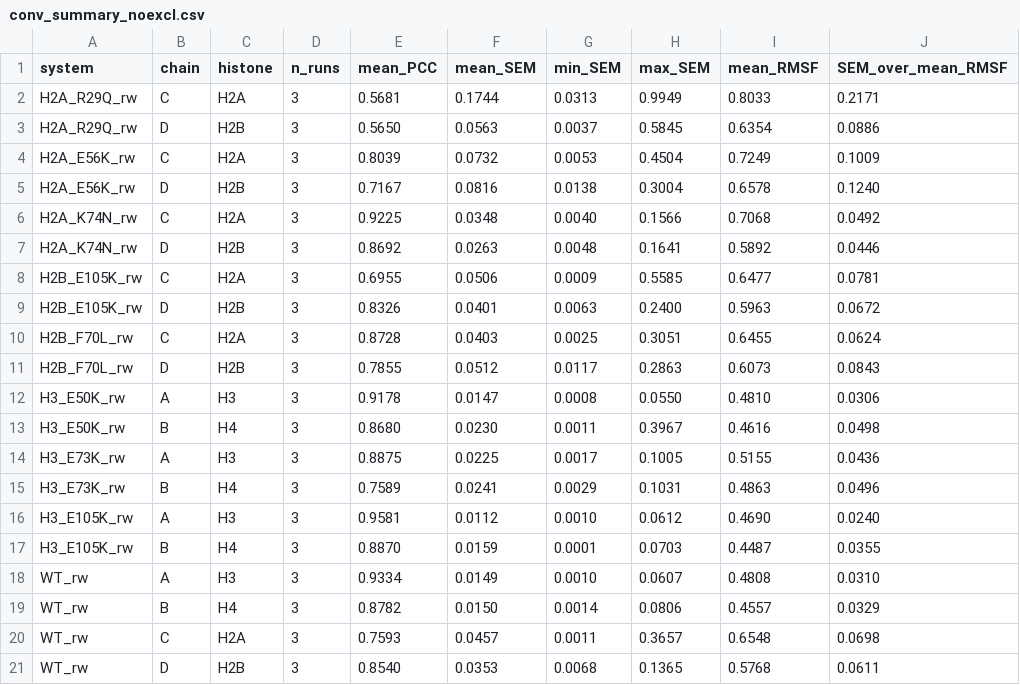
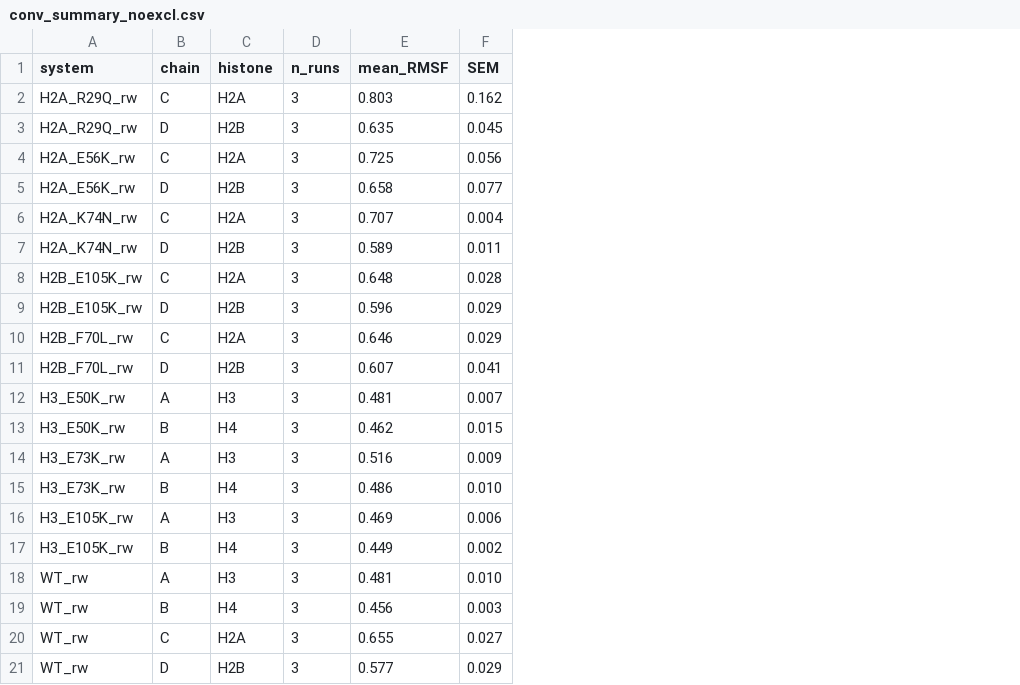
Before and after one commit to CCNU-COMPBIO/Histone_core_cancer_mutation, a CSV file: Source_data/RMSF_analysis/Convergence_analysis/conv_summary_noexcl.csv, drawn as a sheet; removed rows and columns are numbered as before the commit, all else as after; the diff names each change by its address in the sheet, - before the commit and + after, or states it on an @@ line.

```diff
--- a/Source_data/RMSF_analysis/Convergence_analysis/conv_summary_noexcl.csv
+++ b/Source_data/RMSF_analysis/Convergence_analysis/conv_summary_noexcl.csv
-column E (mean_PCC), rows 2-21: 0.5681 | 0.5650 | 0.8039 | 0.7167 | 0.9225 | 0.8692 | 0.6955 | 0.8326 | 0.8728 | 0.7855 | 0.9178 | 0.8680 | 0.8875 | 0.7589 | 0.9581 | 0.8870 | 0.9334 | 0.8782 | 0.7593 | 0.8540
-column F (mean_SEM), rows 2-21: 0.1744 | 0.0563 | 0.0732 | 0.0816 | 0.0348 | 0.0263 | 0.0506 | 0.0401 | 0.0403 | 0.0512 | 0.0147 | 0.0230 | 0.0225 | 0.0241 | 0.0112 | 0.0159 | 0.0149 | 0.0150 | 0.0457 | 0.0353
-column G (min_SEM), rows 2-21: 0.0313 | 0.0037 | 0.0053 | 0.0138 | 0.0040 | 0.0048 | 0.0009 | 0.0063 | 0.0025 | 0.0117 | 0.0008 | 0.0011 | 0.0017 | 0.0029 | 0.0010 | 0.0001 | 0.0010 | 0.0014 | 0.0011 | 0.0068
-column H (max_SEM), rows 2-21: 0.9949 | 0.5845 | 0.4504 | 0.3004 | 0.1566 | 0.1641 | 0.5585 | 0.2400 | 0.3051 | 0.2863 | 0.0550 | 0.3967 | 0.1005 | 0.1031 | 0.0612 | 0.0703 | 0.0607 | 0.0806 | 0.3657 | 0.1365
-column J (SEM_over_mean_RMSF), rows 2-21: 0.2171 | 0.0886 | 0.1009 | 0.1240 | 0.0492 | 0.0446 | 0.0781 | 0.0672 | 0.0624 | 0.0843 | 0.0306 | 0.0498 | 0.0436 | 0.0496 | 0.0240 | 0.0355 | 0.0310 | 0.0329 | 0.0698 | 0.0611
+column F (SEM), rows 2-21: 0.162 | 0.045 | 0.056 | 0.077 | 0.004 | 0.011 | 0.028 | 0.029 | 0.029 | 0.041 | 0.007 | 0.015 | 0.009 | 0.010 | 0.006 | 0.002 | 0.010 | 0.003 | 0.027 | 0.029
-E2 (mean_RMSF): 0.8033
+E2 (mean_RMSF): 0.803
-E3 (mean_RMSF): 0.6354
+E3 (mean_RMSF): 0.635
-E4 (mean_RMSF): 0.7249
+E4 (mean_RMSF): 0.725
-E5 (mean_RMSF): 0.6578
+E5 (mean_RMSF): 0.658
-E6 (mean_RMSF): 0.7068
+E6 (mean_RMSF): 0.707
-E7 (mean_RMSF): 0.5892
+E7 (mean_RMSF): 0.589
-E8 (mean_RMSF): 0.6477
+E8 (mean_RMSF): 0.648
-E9 (mean_RMSF): 0.5963
+E9 (mean_RMSF): 0.596
-E10 (mean_RMSF): 0.6455
+E10 (mean_RMSF): 0.646
-E11 (mean_RMSF): 0.6073
+E11 (mean_RMSF): 0.607
-E12 (mean_RMSF): 0.4810
+E12 (mean_RMSF): 0.481
-E13 (mean_RMSF): 0.4616
+E13 (mean_RMSF): 0.462
-E14 (mean_RMSF): 0.5155
+E14 (mean_RMSF): 0.516
-E15 (mean_RMSF): 0.4863
+E15 (mean_RMSF): 0.486
-E16 (mean_RMSF): 0.4690
+E16 (mean_RMSF): 0.469
-E17 (mean_RMSF): 0.4487
+E17 (mean_RMSF): 0.449
-E18 (mean_RMSF): 0.4808
+E18 (mean_RMSF): 0.481
-E19 (mean_RMSF): 0.4557
+E19 (mean_RMSF): 0.456
-E20 (mean_RMSF): 0.6548
+E20 (mean_RMSF): 0.655
-E21 (mean_RMSF): 0.5768
+E21 (mean_RMSF): 0.577
```
Also changed, not shown: Source_data/RMSF_analysis/Convergence_analysis/conv_summary.csv.
